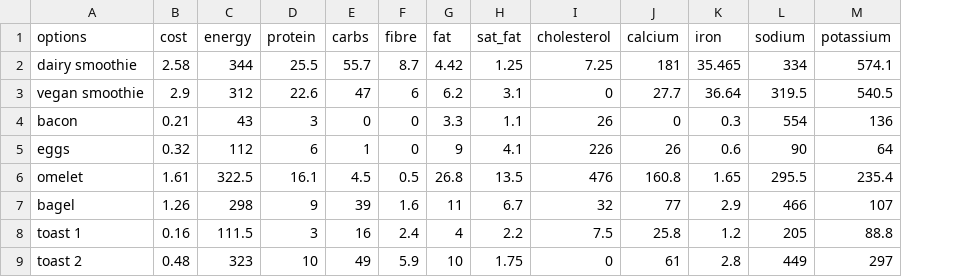
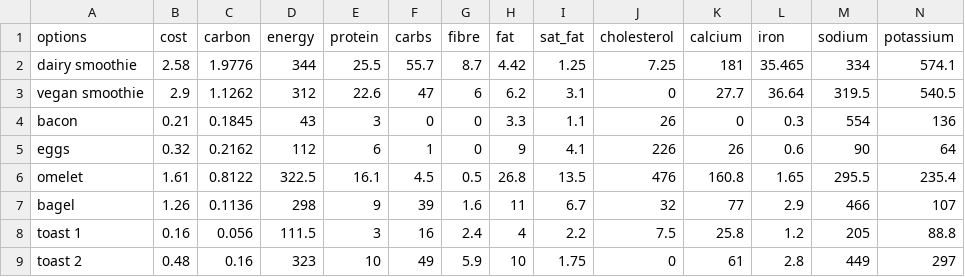
Before and after one commit to cgleone/411project, a CSV file: breakfast.csv, drawn as a sheet; only a part is shown; the diff names each change by its address in the sheet, - before the commit and + after, or states it on an @@ line.

Commit message:
Did breakfast and dinner csvs

```diff
--- a/breakfast.csv
+++ b/breakfast.csv
+column C (carbon), rows 2-9: 1.9776 | 1.1262 | 0.1845 | 0.2162 | 0.8122 | 0.1136 | 0.056 | 0.16
```
Also changed, not shown: 1 other file.
